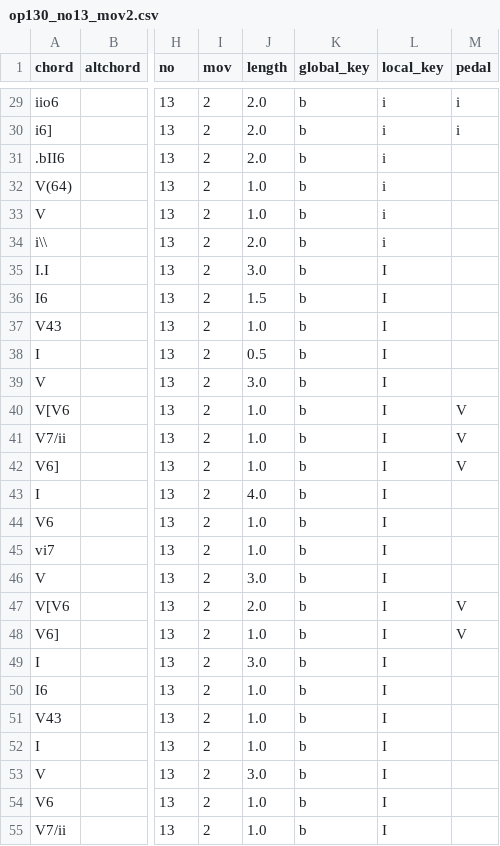
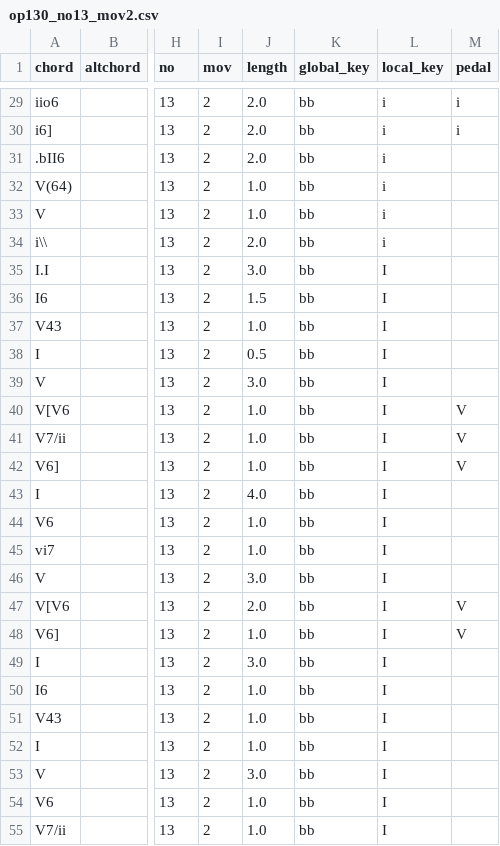
Before and after one commit to kienvu58/ABC, a CSV file: data/csv/op. 130 No. 13/op130_no13_mov2.csv, drawn as a sheet; only a part is shown, gaps mark what is left out; the diff covers the shown part only; the diff names each change by its address in the sheet, - before the commit and + after, or states it on an @@ line.

Commit message:
change global key op130_no13_mov2 from b to bb

```diff
--- a/data/csv/op. 130 No. 13/op130_no13_mov2.csv
+++ b/data/csv/op. 130 No. 13/op130_no13_mov2.csv
-K29:K55 (global_key): b
+K29:K55 (global_key): bb
```
Also changed, not shown: 160 edited cells elsewhere in this file, 2 other files.
